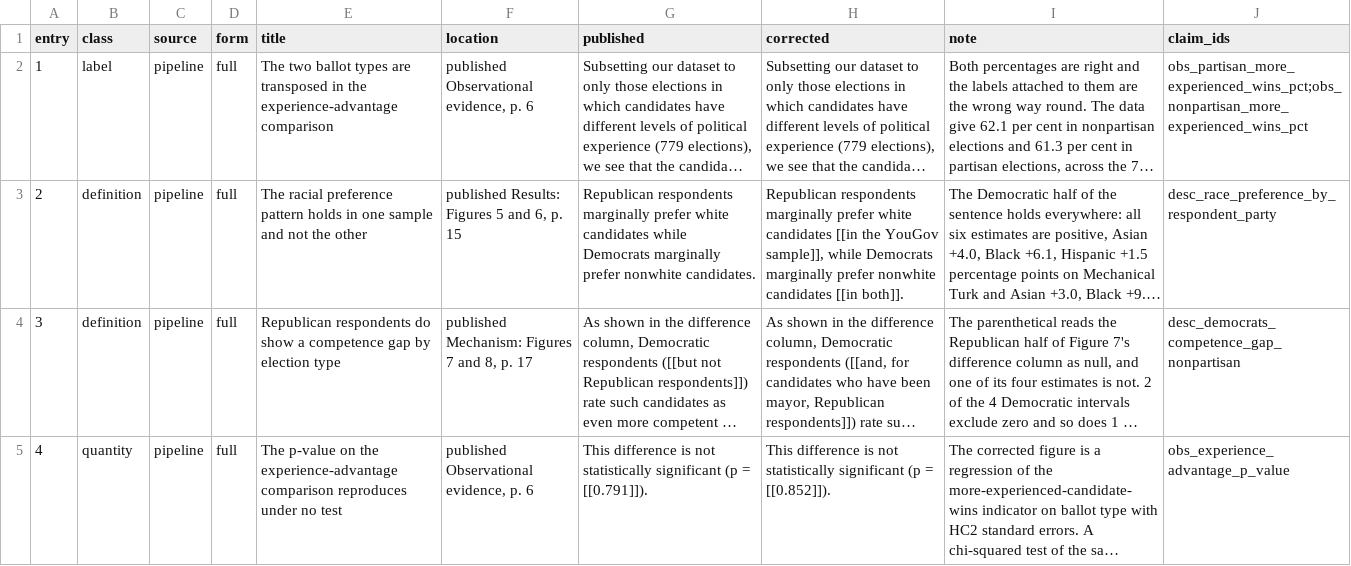
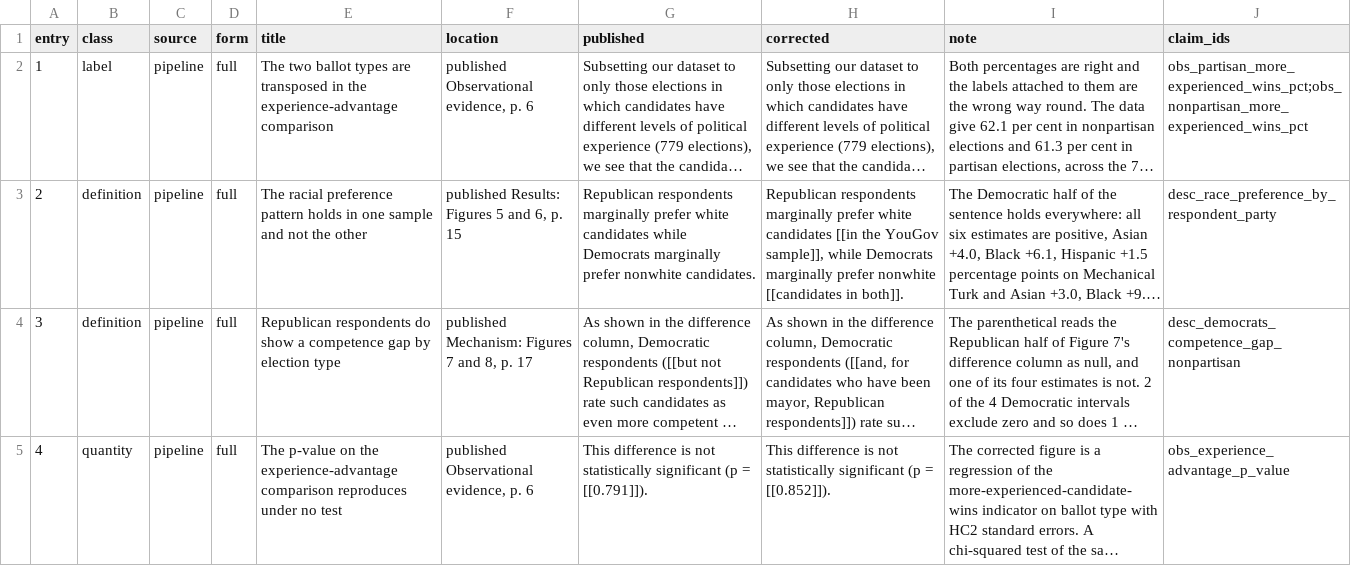
Before and after one commit to active-maintenance-aec/kirkland_coppock_2018, a CSV file: errata_entries.csv, drawn as a sheet; only a part is shown; long unchanged cells end in …; the diff names each change by its address in the sheet, - before the commit and + after, or states it on an @@ line.

```diff
--- a/errata_entries.csv
+++ b/errata_entries.csv
-H3 (corrected): …prefer nonwhite candidates [[in both]].
+H3 (corrected): …prefer nonwhite [[candidates in both]].
```
Also changed, not shown: 2 other files.
